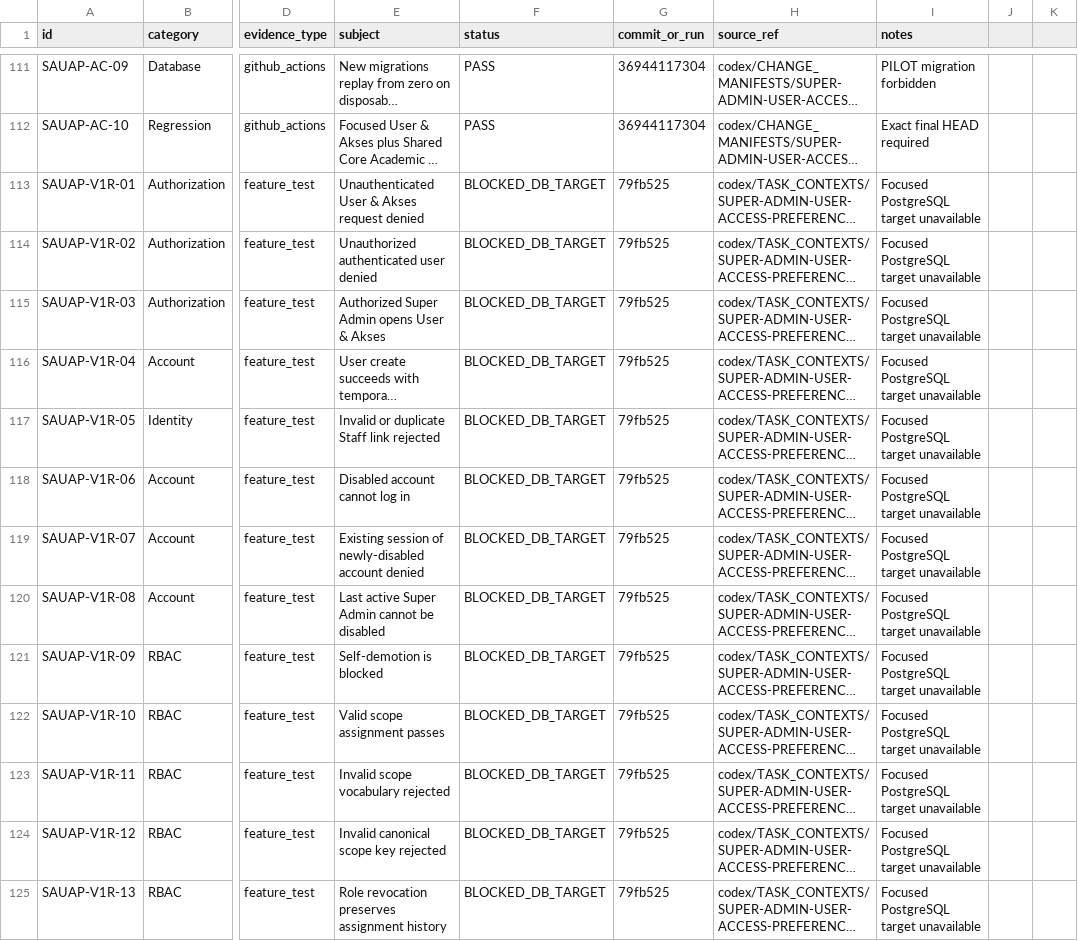
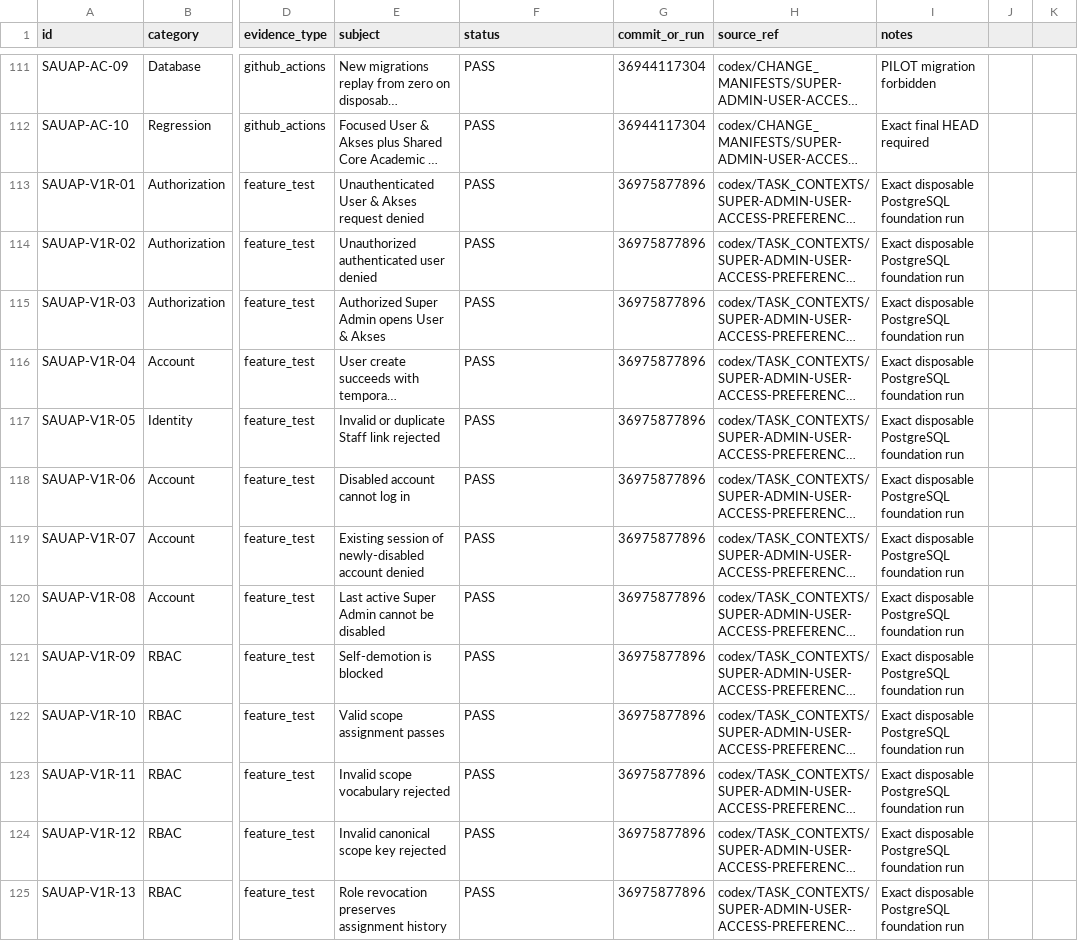
Before and after one commit to whyarby72/SISTEM-IMTAQ, a CSV file: TEST_MATRIX.csv, drawn as a sheet; only a part is shown, gaps mark what is left out; long unchanged cells end in …; the diff covers the shown part only; the diff names each change by its address in the sheet, - before the commit and + after, or states it on an @@ line.

```diff
--- a/TEST_MATRIX.csv
+++ b/TEST_MATRIX.csv
-F113:F125 (status): BLOCKED_DB_TARGET
+F113:F125 (status): PASS
-G113:G125 (commit_or_run): 79fb525
+G113:G125 (commit_or_run): 36975877896
-I113:I125 (notes): Focused PostgreSQL target unavailable
+I113:I125 (notes): Exact disposable PostgreSQL foundation run
```
Also changed, not shown: 39 edited cells elsewhere in this file, 6 other files.
